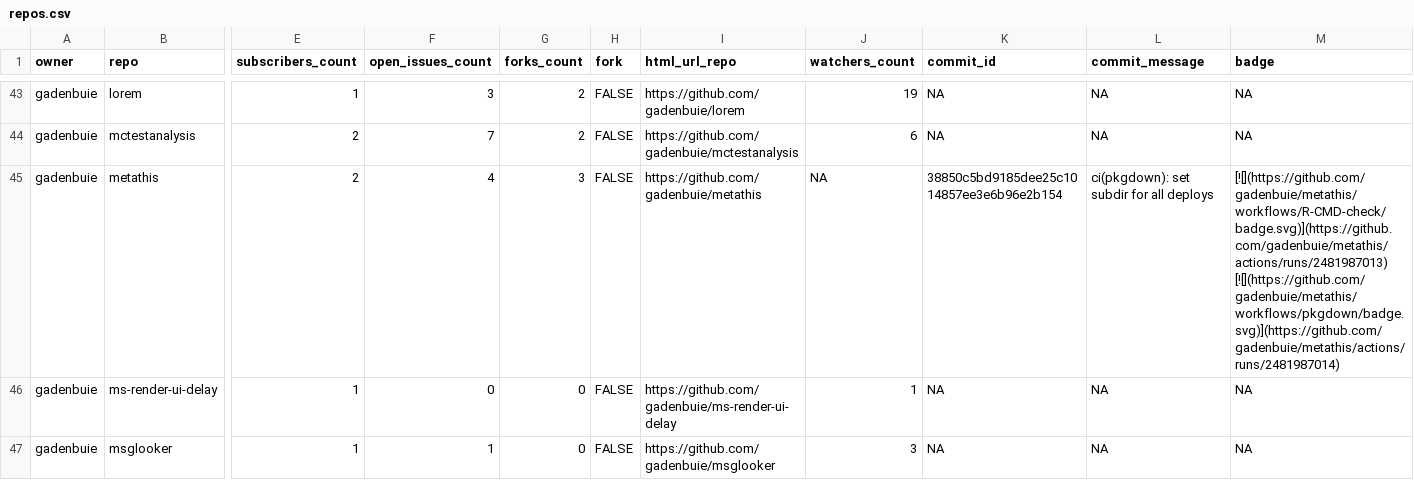
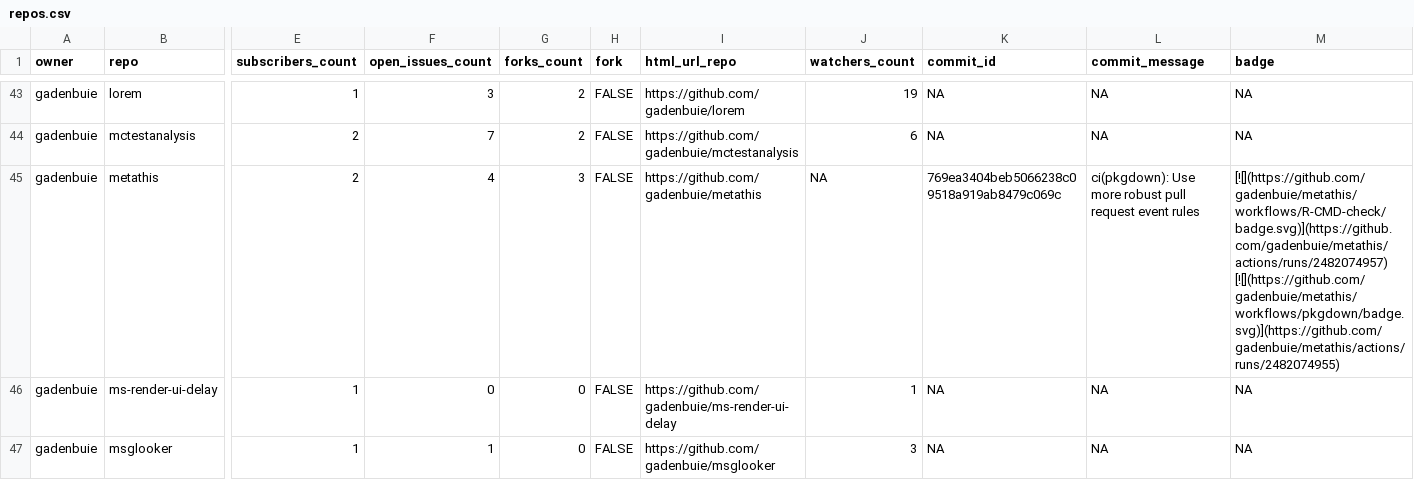
Before and after one commit to gadenbuie/status, a CSV file: repos.csv, drawn as a sheet; only a part is shown, gaps mark what is left out; the diff names each change by its address in the sheet, - before the commit and + after, or states it on an @@ line.

```diff
--- a/repos.csv
+++ b/repos.csv
-K45 (commit_id): 38850c5bd9185dee25c1014857ee3e6b96e2b154
+K45 (commit_id): 769ea3404beb5066238c09518a919ab8479c069c
-L45 (commit_message): ci(pkgdown): set subdir for all deploys
+L45 (commit_message): ci(pkgdown): Use more robust pull request event rules
-M45 (badge): [![](https://github.com/gadenbuie/metathis/workflows/R-CMD-check/badge.svg)](https://github.com/gadenbuie/metathis/actions/runs/2481987013) [![](https://github.com/gadenbuie/metathis/workflows/pkgdown/badge.svg)](https://github.com/gadenbuie/metathis/actions/runs/2481987014)
+M45 (badge): [![](https://github.com/gadenbuie/metathis/workflows/R-CMD-check/badge.svg)](https://github.com/gadenbuie/metathis/actions/runs/2482074957) [![](https://github.com/gadenbuie/metathis/workflows/pkgdown/badge.svg)](https://github.com/gadenbuie/metathis/actions/runs/2482074955)
```
Also changed, not shown: 2 other files.
